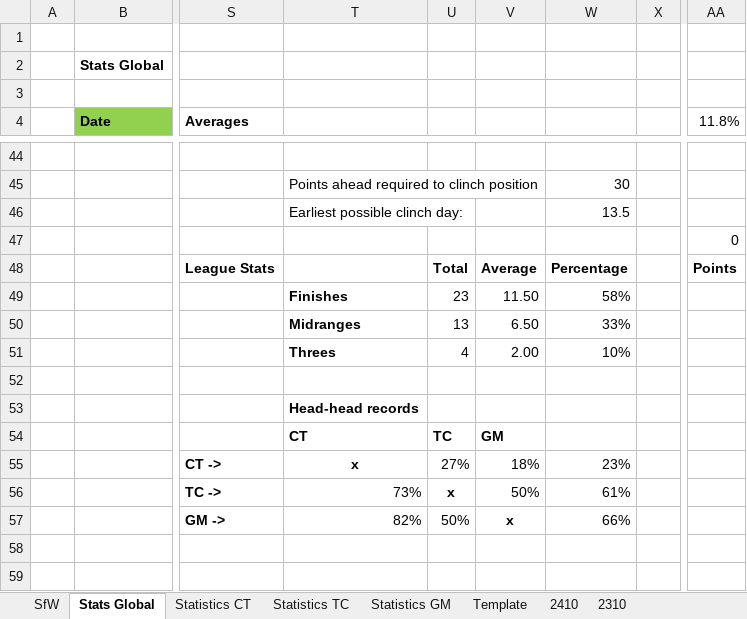
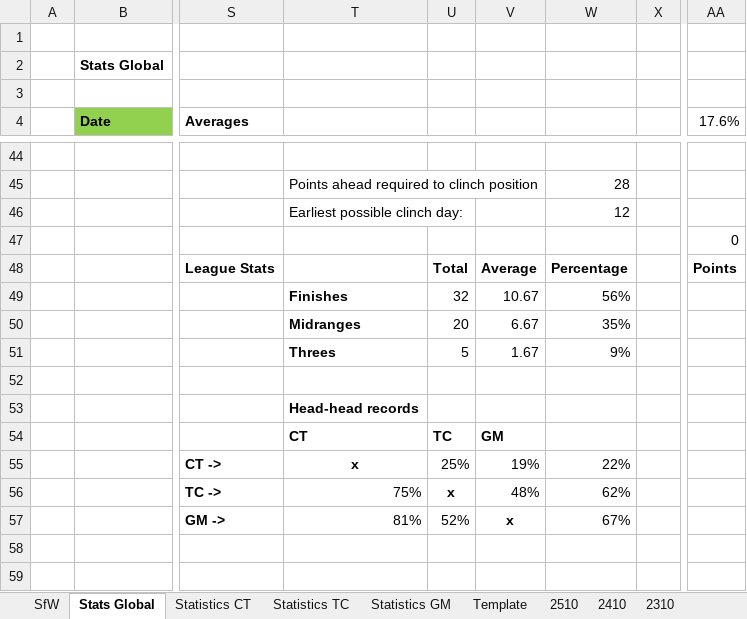
Before and after one commit to KingGoose20/LTBO, an Excel workbook: Other Files/PastResults.xlsx, sheet Stats Global, drawn as a sheet; only a part is shown, gaps mark what is left out; values as stored, in another font and other column widths than the file's, no borders; charts and pictures and conditional formats and table styles not drawn; the diff covers the shown part only; the diff names each change by its address in the sheet, - before the commit and + after, or states it on an @@ line.

```diff
--- a/Other Files/PastResults.xlsx (sheet Stats Global)
+++ b/Other Files/PastResults.xlsx (sheet Stats Global)
+sheet tab: 2510
-AA4: 11.8%
+AA4: 17.6%
-W45: 30
+W45: 28
-W46: 13.5
+W46: 12
-U49: 23
+U49: 32
-V49: 11.50
+V49: 10.67
-W49: 58%
+W49: 56%
-U50: 13
+U50: 20
-V50: 6.50
+V50: 6.67
-W50: 33%
+W50: 35%
-U51: 4
+U51: 5
-V51: 2.00
+V51: 1.67
-W51: 10%
+W51: 9%
-U55: 27%
+U55: 25%
-V55: 18%
+V55: 19%
-W55: 23%
+W55: 22%
-T56: 73%
+T56: 75%
-V56: 50%
+V56: 48%
-W56: 61%
+W56: 62%
-T57: 82%
+T57: 81%
-U57: 50%
+U57: 52%
-W57: 66%
+W57: 67%
```
Also changed, not shown: 8 added rows, 8 removed rows, 115 edited cells and cell formats elsewhere in this sheet, sheet SfW, sheet Statistics CT, sheet Statistics TC, sheet Statistics GM, formulas that keep their value, charts or pictures, 3 other files.
